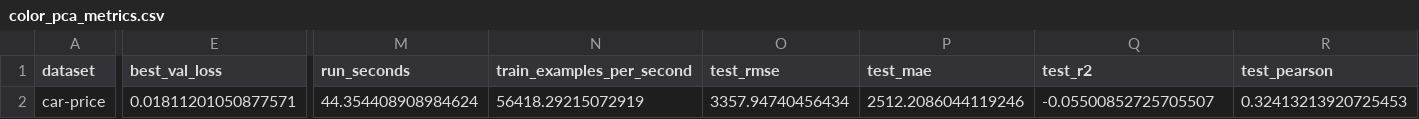
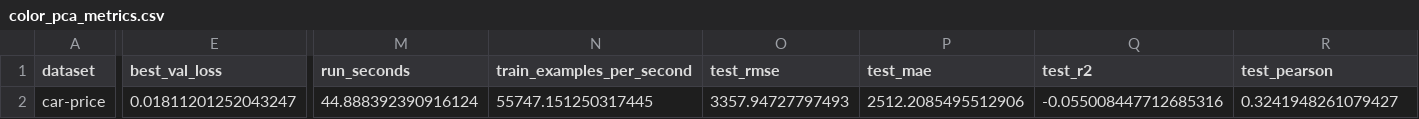
Before and after one commit to lhallee/MachineLearningResources, a CSV file: rep_learn_pres/presentation_source/data/car_color_pca/car-price/color_pca_metrics.csv, drawn as a sheet; only a part is shown, gaps mark what is left out; the diff covers the shown part only; the diff names each change by its address in the sheet, - before the commit and + after, or states it on an @@ line.

```diff
--- a/rep_learn_pres/presentation_source/data/car_color_pca/car-price/color_pca_metrics.csv
+++ b/rep_learn_pres/presentation_source/data/car_color_pca/car-price/color_pca_metrics.csv
-E2 (best_val_loss): 0.01811201050877571
+E2 (best_val_loss): 0.01811201252043247
-M2 (run_seconds): 44.354408908984624
+M2 (run_seconds): 44.888392390916124
-N2 (train_examples_per_second): 56418.29215072919
+N2 (train_examples_per_second): 55747.151250317445
-O2 (test_rmse): 3357.94740456434
+O2 (test_rmse): 3357.94727797493
-P2 (test_mae): 2512.2086044119246
+P2 (test_mae): 2512.2085495512906
-Q2 (test_r2): -0.05500852725705507
+Q2 (test_r2): -0.055008447712685316
-R2 (test_pearson): 0.32413213920725453
+R2 (test_pearson): 0.3241948261079427
```
Also changed, not shown: 2 edited cells elsewhere in this file, 2 other files.
